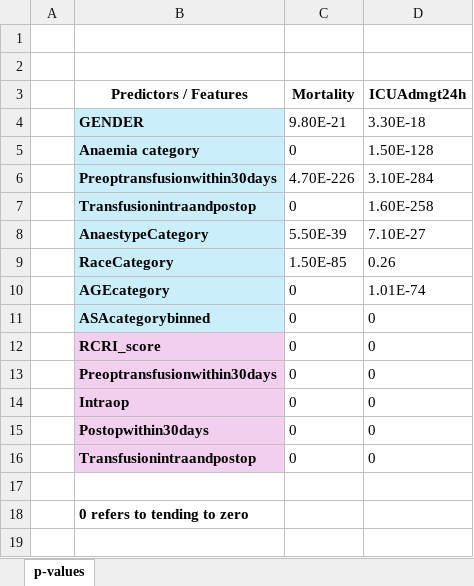
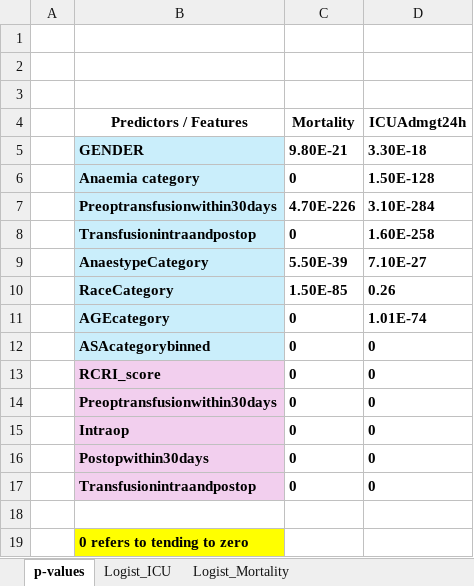
Before and after one commit to Mingtaros/CARES_Analytics, an Excel workbook: output/p_values_table.xlsx, sheet p-values, drawn as a sheet; values as stored, in another font and other column widths than the file's, no borders; conditional formats and table styles not drawn; addresses are those after the commit; the diff names each change by its address in the sheet, - before the commit and + after, or states it on an @@ line.

Commit message:
Logistic_p-value tables added

```diff
--- a/output/p_values_table.xlsx (sheet p-values)
+++ b/output/p_values_table.xlsx (sheet p-values)
+sheet tab: Logist_ICU
+sheet tab: Logist_Mortality
+row 3: (empty)
-C5:D17 bold: off
+C5:D17 bold: on
-B19 fill: none
+B19 fill: #FFFF00
```
